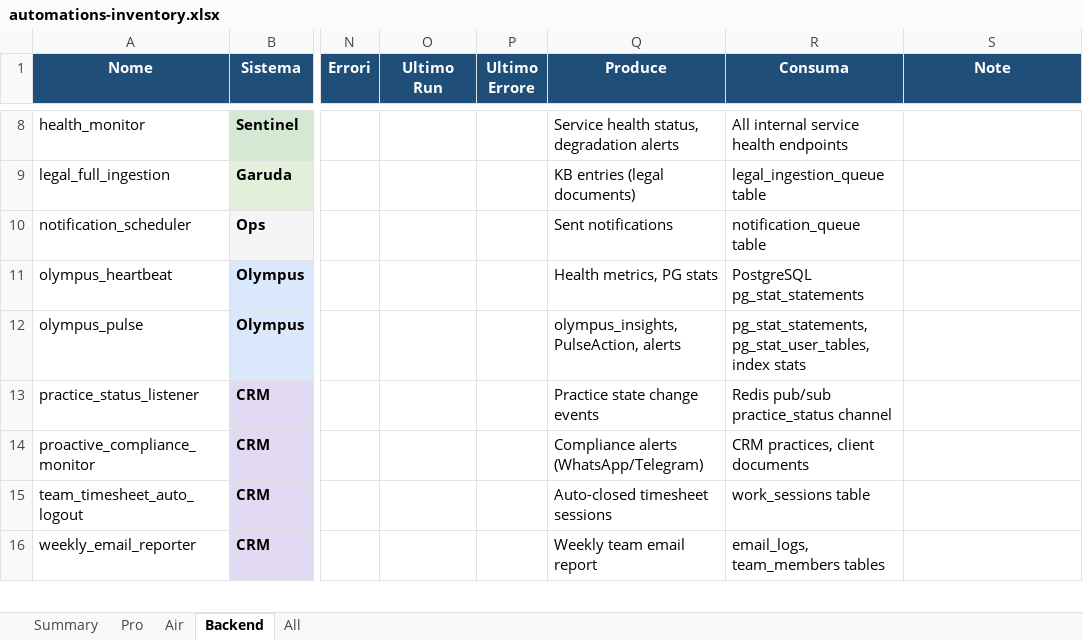
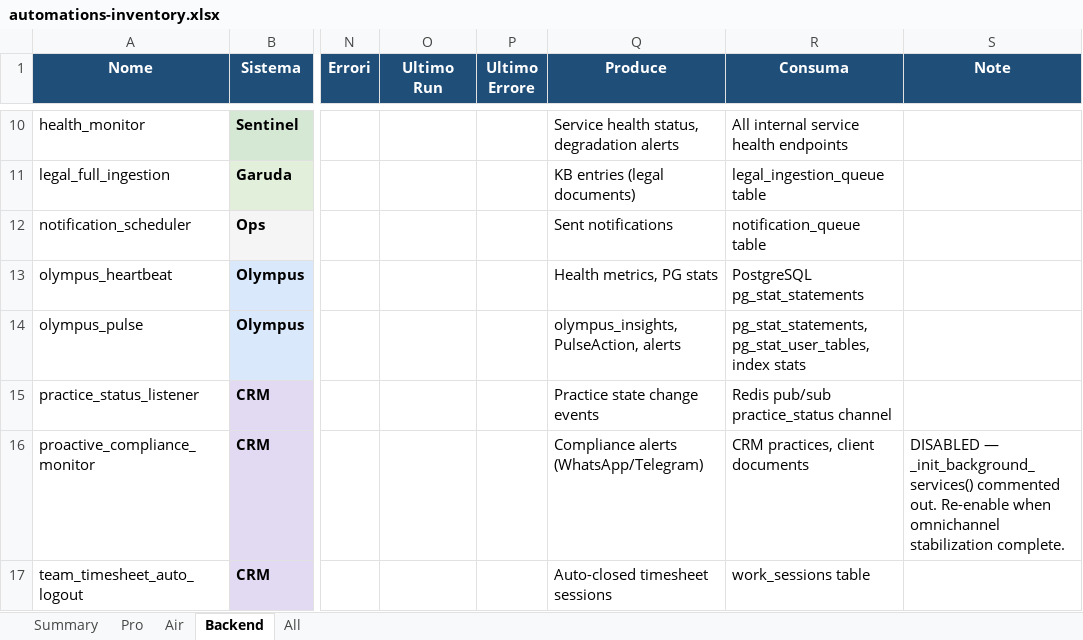
Before and after one commit to Bali-Zero/Teman2, an Excel workbook: docs/automations-inventory.xlsx, sheet Backend, drawn as a sheet; only a part is shown, gaps mark what is left out; the shorter side is filled out with more unchanged rows; values as stored, in another font and other column widths than the file's, no borders; addresses are those after the commit; the diff covers the shown part only; the diff names each change by its address in the sheet, - before the commit and + after, or states it on an @@ line.

```diff
--- a/docs/automations-inventory.xlsx (sheet Backend)
+++ b/docs/automations-inventory.xlsx (sheet Backend)
-S16 (Note): (empty)
+S16 (Note): DISABLED — _init_background_services() commented out. Re-enable when omnichannel stabilization complete.
```
Also changed, not shown: 3 added rows and 4 edited cells elsewhere in this sheet, sheet All, sheet Pro, sheet Summary, 2 other files.
